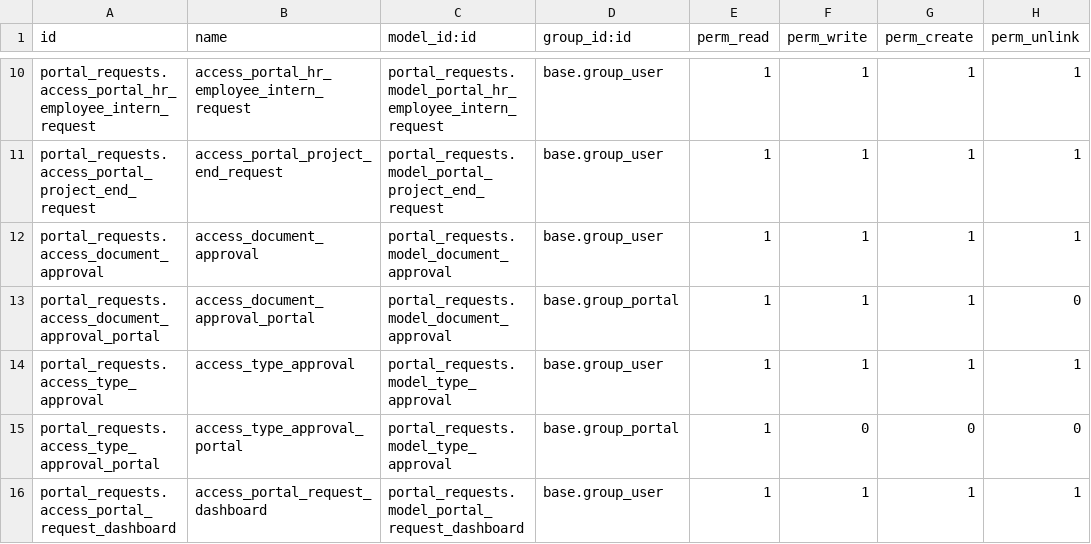
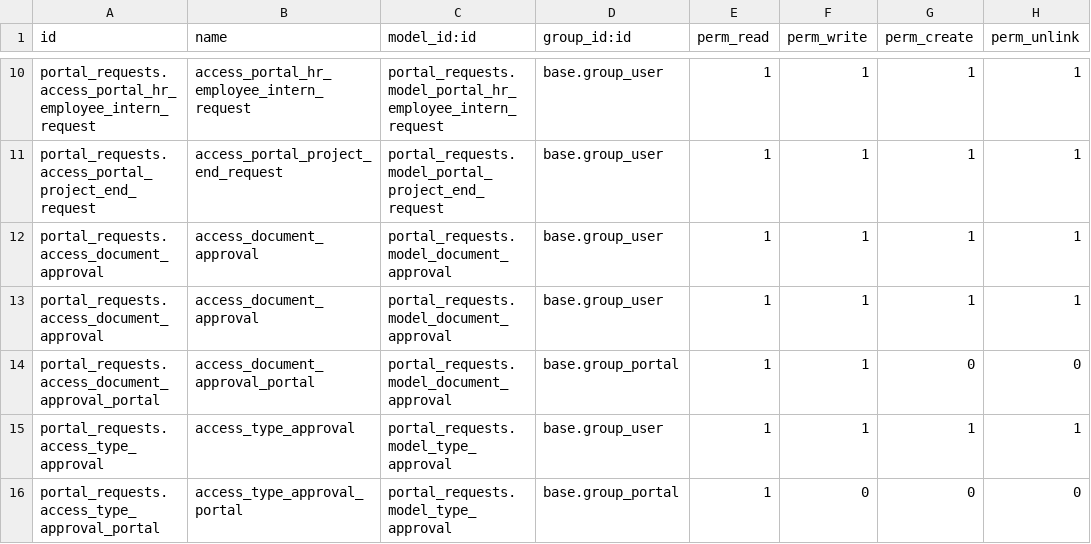
Before and after one commit to xtendoo-corporation/custom-aicia, a CSV file: portal_requests/security/ir.model.access.csv, drawn as a sheet; only a part is shown, gaps mark what is left out; the shorter side is filled out with more unchanged rows.

```diff
--- a/portal_requests/security/ir.model.access.csv
+++ b/portal_requests/security/ir.model.access.csv
@@ -12,3 +12,4 @@ portal_requests.access_portal_project_end_request,access_portal_project_end_requ
 portal_requests.access_document_approval,access_document_approval,portal_requests.model_document_approval,base.group_user,1,1,1,1
-portal_requests.access_document_approval_portal,access_document_approval_portal,portal_requests.model_document_approval,base.group_portal,1,1,1,0
+portal_requests.access_document_approval,access_document_approval,portal_requests.model_document_approval,base.group_user,1,1,1,1
+portal_requests.access_document_approval_portal,access_document_approval_portal,portal_requests.model_document_approval,base.group_portal,1,1,0,0
 portal_requests.access_type_approval,access_type_approval,portal_requests.model_type_approval,base.group_user,1,1,1,1
```
Also changed, not shown: 12 other files.
